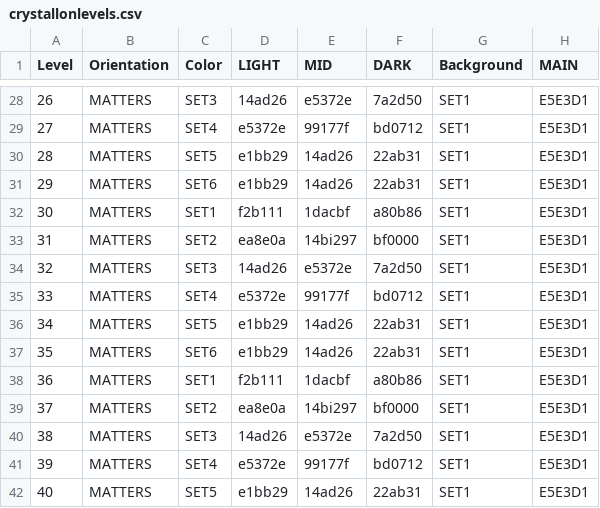
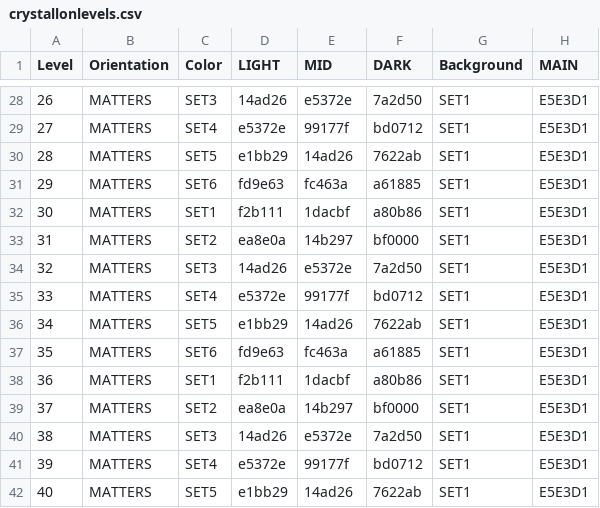
Before and after one commit to phoenixperry/crystallography, a CSV file: Tools/LevelTool/crystallonlevels.csv, drawn as a sheet; only a part is shown, gaps mark what is left out; the diff covers the shown part only; the diff names each change by its address in the sheet, - before the commit and + after, or states it on an @@ line.

```diff
--- a/Tools/LevelTool/crystallonlevels.csv
+++ b/Tools/LevelTool/crystallonlevels.csv
-F30 (DARK): 22ab31
+F30 (DARK): 7622ab
-D31 (LIGHT): e1bb29
+D31 (LIGHT): fd9e63
-E31 (MID): 14ad26
+E31 (MID): fc463a
-F31 (DARK): 22ab31
+F31 (DARK): a61885
-E33 (MID): 14bi297
+E33 (MID): 14b297
-F36 (DARK): 22ab31
+F36 (DARK): 7622ab
-D37 (LIGHT): e1bb29
+D37 (LIGHT): fd9e63
-E37 (MID): 14ad26
+E37 (MID): fc463a
-F37 (DARK): 22ab31
+F37 (DARK): a61885
-E39 (MID): 14bi297
+E39 (MID): 14b297
-F42 (DARK): 22ab31
+F42 (DARK): 7622ab
```
Also changed, not shown: 29 edited cells elsewhere in this file, 3 other files.
